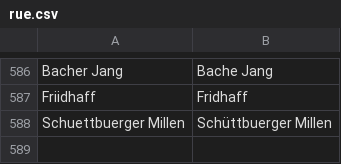
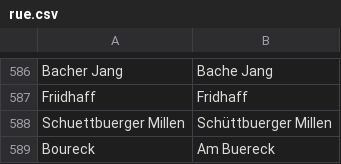
Before and after one commit to osmlu/csventrifuge, a CSV file: rules/luxembourg_addresses/rue.csv, drawn as a sheet; only a part is shown, gaps mark what is left out; the diff names each change by its address in the sheet, - before the commit and + after, or states it on an @@ line.

Commit message:
Name as on sign

```diff
--- a/rules/luxembourg_addresses/rue.csv
+++ b/rules/luxembourg_addresses/rue.csv
+row 589: Boureck | Am Buereck
```
